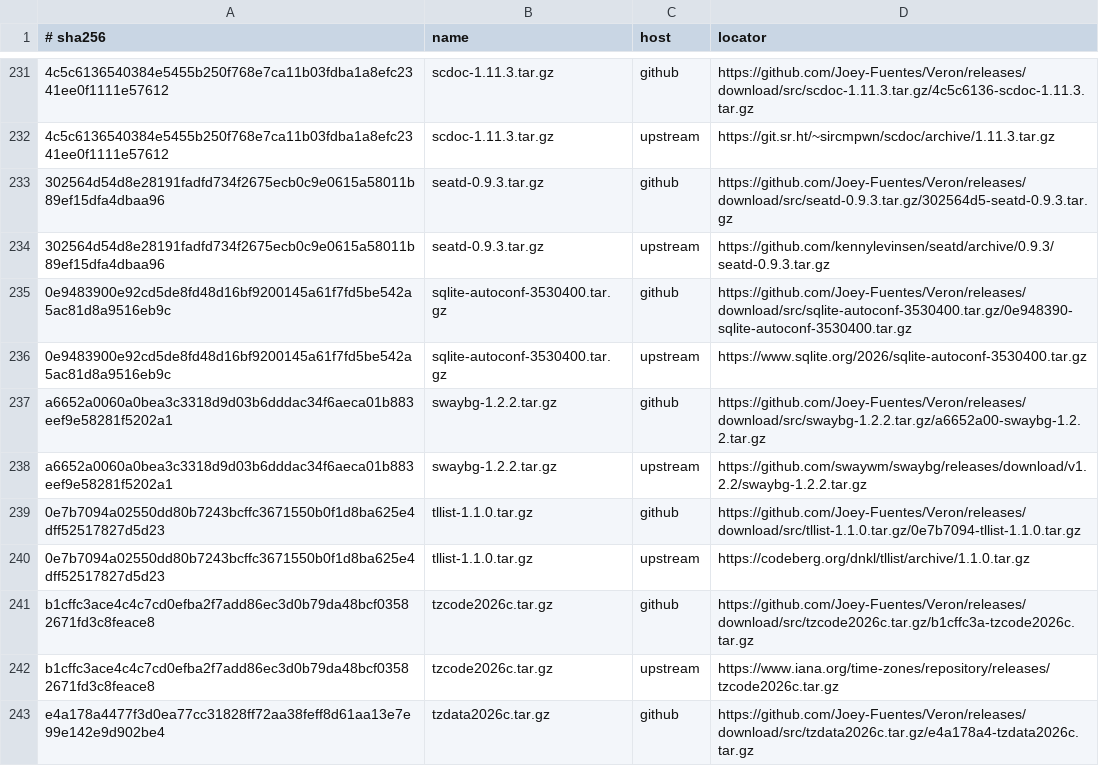
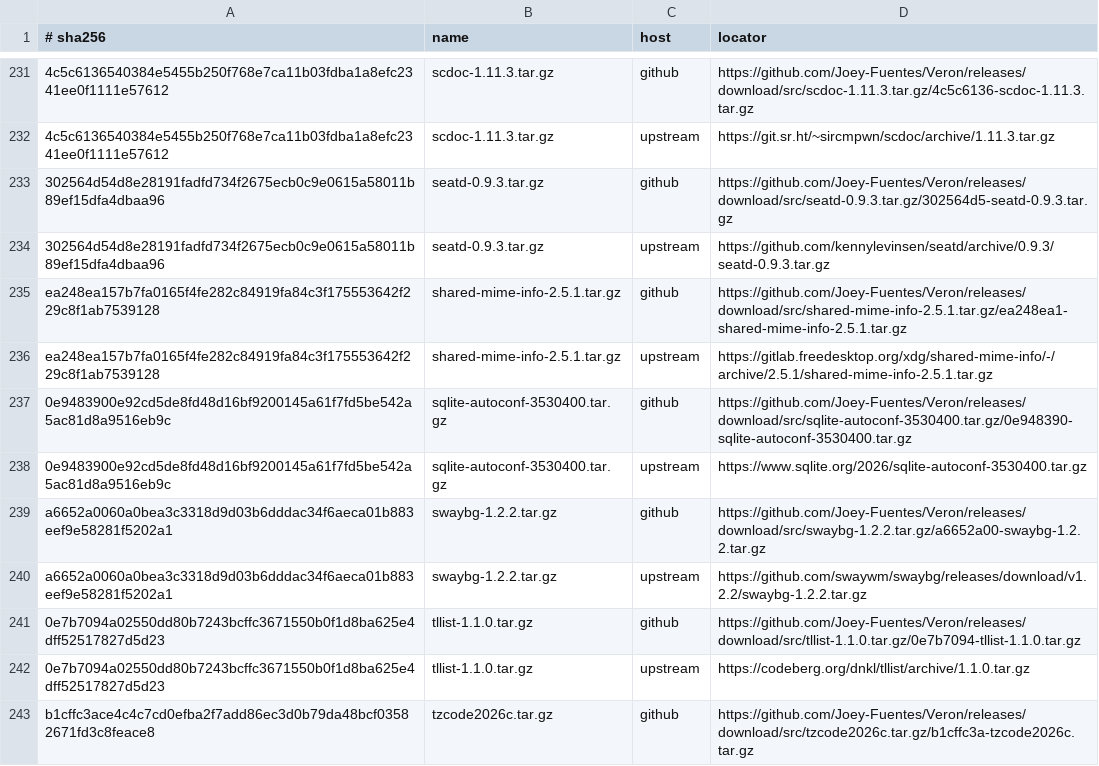
Before and after one commit to Joey-Fuentes/Veron, a TSV file: sources/MIRRORS.tsv, drawn as a sheet; only a part is shown, gaps mark what is left out; the shorter side is filled out with more unchanged rows; the diff names each change by its address in the sheet, - before the commit and + after, or states it on an @@ line.

```diff
--- a/sources/MIRRORS.tsv
+++ b/sources/MIRRORS.tsv
+row 235: ea248ea157b7fa0165f4fe282c84919fa84c3f175553642f229c8f1ab7539128 | shared-mime-info-2.5.1.tar.gz | github | https://github.com/Joey-Fuentes/Veron/releases/download/src/shared-mime-info-2.5.1.tar.gz/ea248ea1-shared-mime-info-2.5.1.tar.gz
+row 236: ea248ea157b7fa0165f4fe282c84919fa84c3f175553642f229c8f1ab7539128 | shared-mime-info-2.5.1.tar.gz | upstream | https://gitlab.freedesktop.org/xdg/shared-mime-info/-/archive/2.5.1/shared-mime-info-2.5.1.tar.gz
```
